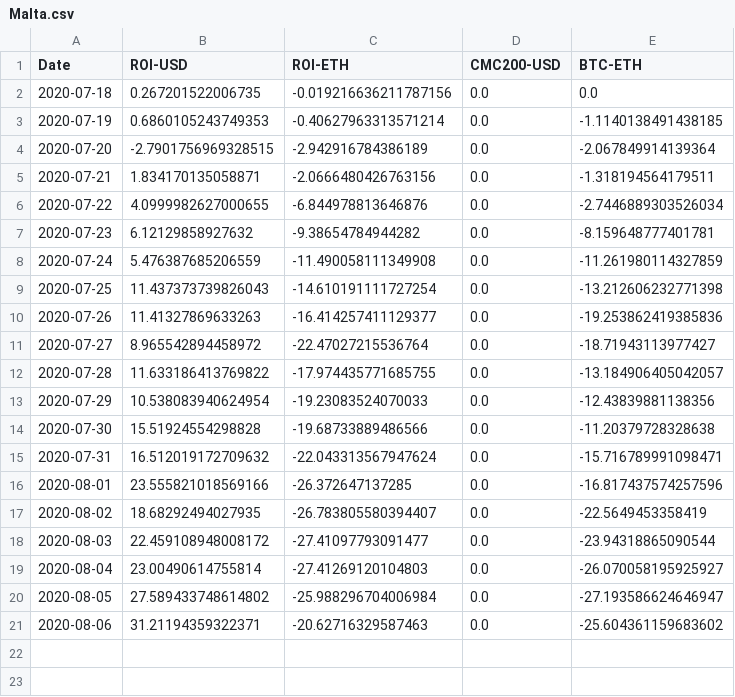
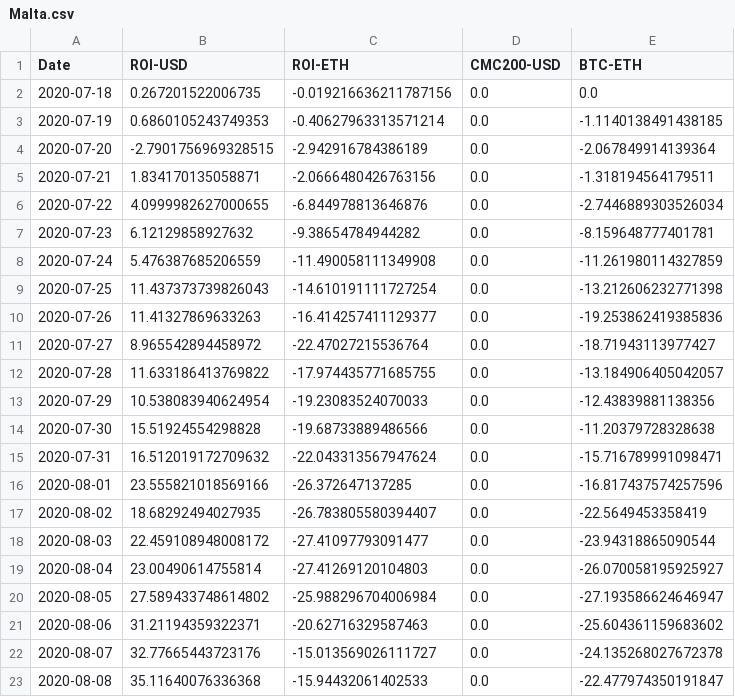
Before and after one commit to Insula-Crypto/funds_roi_graphs, a CSV file: Malta.csv, drawn as a sheet.

```diff
--- a/Malta.csv
+++ b/Malta.csv
@@ -21 +21,3 @@ Date,ROI-USD,ROI-ETH,CMC200-USD,BTC-ETH
 2020-08-06,31.21194359322371,-20.62716329587463,0.0,-25.604361159683602
+2020-08-07,32.77665443723176,-15.013569026111727,0.0,-24.135268027672378
+2020-08-08,35.11640076336368,-15.94432061402533,0.0,-22.477974350191847
```
Also changed, not shown: Anastasia.csv, Fnd.csv, 1 other file.
